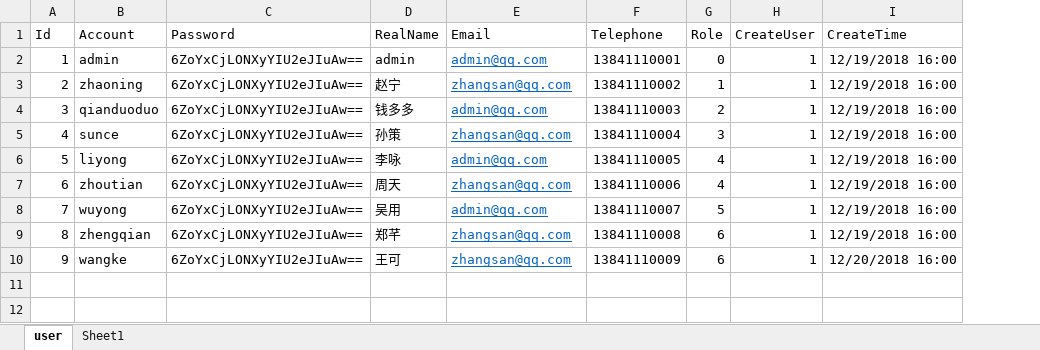
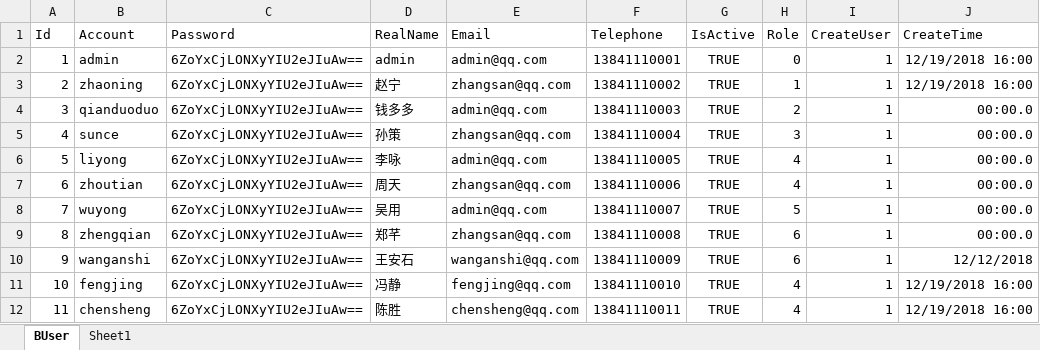
Before and after one commit to xuming1985/herodisplay, an Excel workbook: GameDisplay/GameDisplay.App/App_Data/BUser.xlsx, sheet BUser, drawn as a sheet; values as stored, in another font and other column widths than the file's, no borders; addresses are those after the commit; the diff names each change by its address in the sheet, - before the commit and + after, or states it on an @@ line.

```diff
--- a/GameDisplay/GameDisplay.App/App_Data/BUser.xlsx (sheet BUser)
+++ b/GameDisplay/GameDisplay.App/App_Data/BUser.xlsx (sheet BUser)
-sheet tab: user
+sheet tab: BUser
+column G (IsActive), rows 2-10: all TRUE
@@ E2:E10 underline: on → off, text colour: #0563C1 → black @@
-J4:J9 (CreateTime): 12/19/2018 16:00
+J4:J9 (CreateTime): 00:00.0
-B10 (Account): wangke
+B10 (Account): wanganshi
-D10 (RealName): 王可
+D10 (RealName): 王安石
-E10 (Email): zhangsan@qq.com
+E10 (Email): wanganshi@qq.com
-J10 (CreateTime): 12/20/2018 16:00
+J10 (CreateTime): 12/12/2018
+row 11: 10 | fengjing | 6ZoYxCjLONXyYIU2eJIuAw== | 冯静 | fengjing@qq.com | 13841110010 | TRUE | 4 | 1 | 12/19/2018 16:00
+row 12: 11 | chensheng | 6ZoYxCjLONXyYIU2eJIuAw== | 陈胜 | chensheng@qq.com | 13841110011 | TRUE | 4 | 1 | 12/19/2018 16:00
```
Also changed, not shown: 49 other files.
